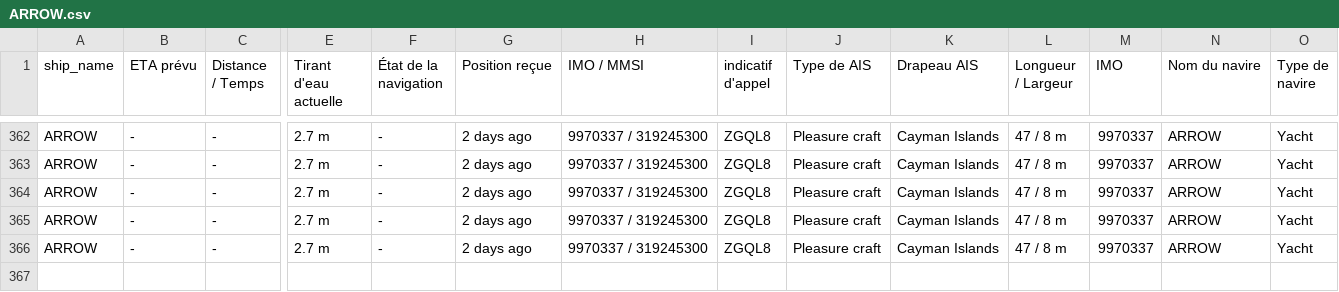
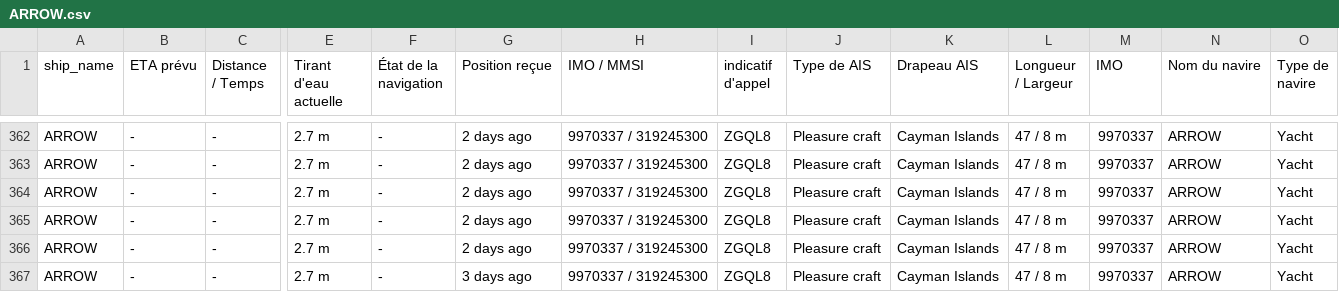
Before and after one commit to ZouarhiYassmin/ais-dataset-vesselfinder, a CSV file: data/ARROW.csv, drawn as a sheet; only a part is shown, gaps mark what is left out; rows hold the shown columns only; the diff names each change by its address in the sheet, - before the commit and + after, or states it on an @@ line.

```diff
--- a/data/ARROW.csv
+++ b/data/ARROW.csv
+row 367: ARROW | - | - | 2.7 m | - | 3 days ago | 9970337 / 319245300 | ZGQL8 | Pleasure craft | Cayman Islands | 47 / 8 m | 9970337 | ARROW | Yacht
```
Also changed, not shown: data/FORTUNATE_SUN.csv, data/FRYDERYK_CHOPIN.csv, 5 other files.
